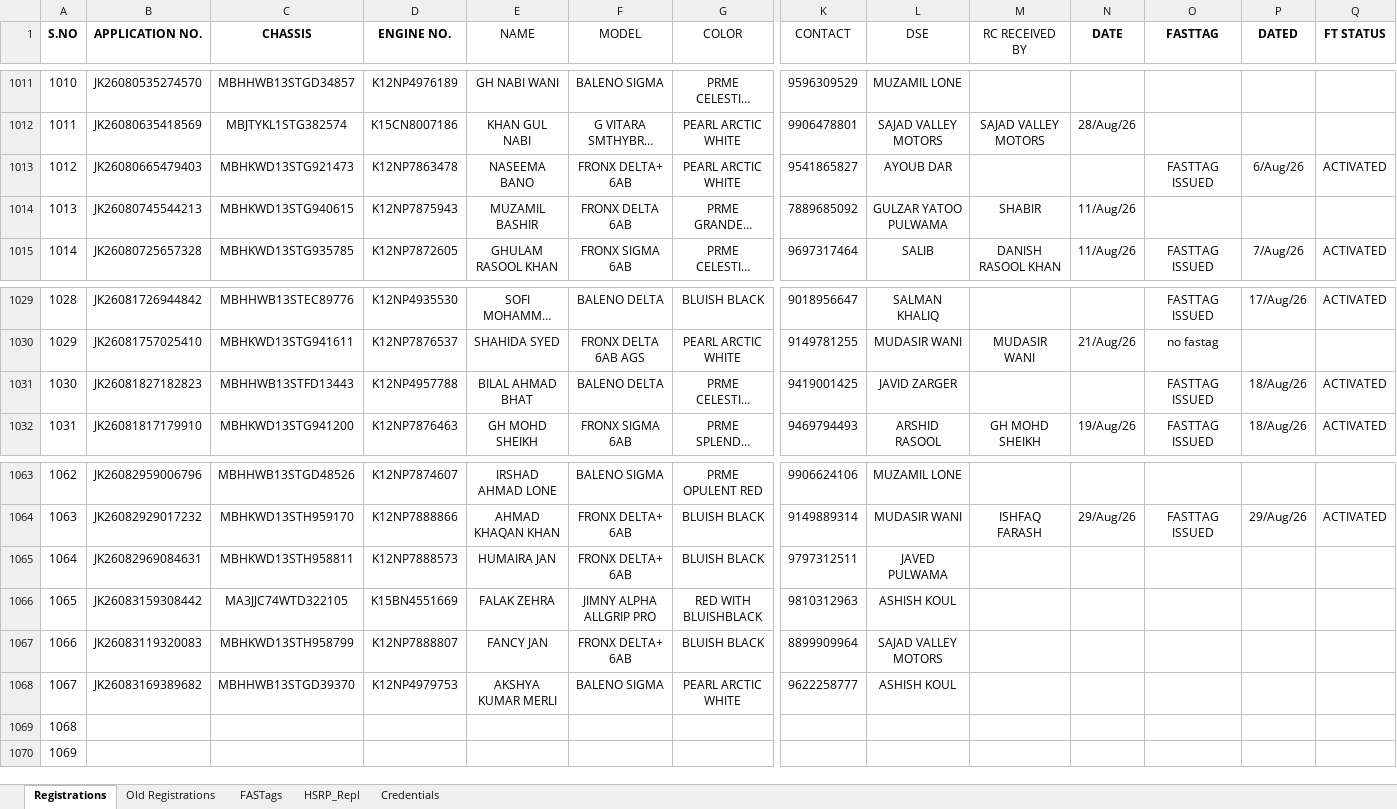
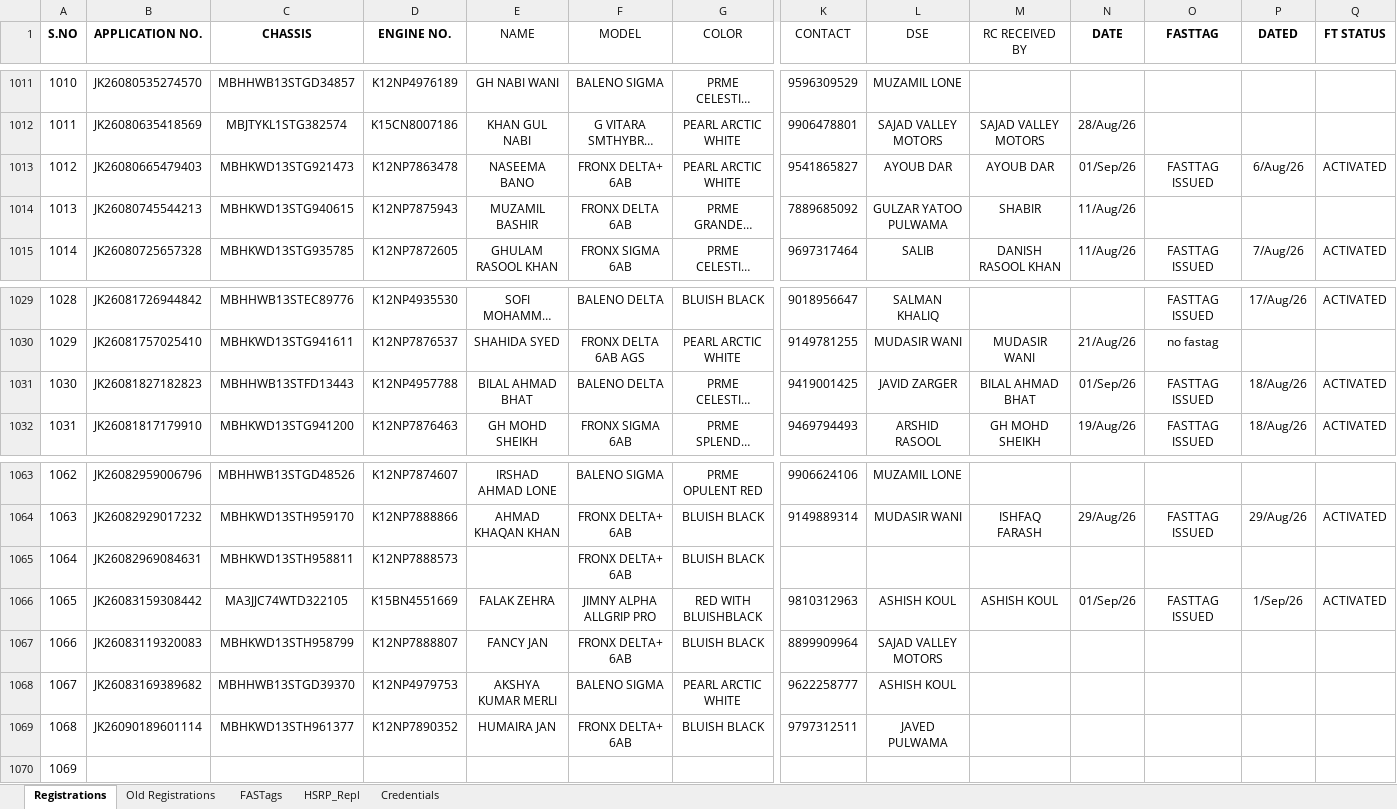
Before and after one commit to adilahmadsofi-ck/Documents, an Excel workbook: RegistrationsFile.xlsx, sheet Registrations, drawn as a sheet; only a part is shown, gaps mark what is left out; long unchanged cells end in …; values as stored, in another font and other column widths than the file's, no borders; conditional formats and table styles not drawn; the diff covers the shown part only; the diff names each change by its address in the sheet, - before the commit and + after, or states it on an @@ line.

```diff
--- a/RegistrationsFile.xlsx (sheet Registrations)
+++ b/RegistrationsFile.xlsx (sheet Registrations)
-M1013 (RC RECEIVED BY): (empty)
+M1013 (RC RECEIVED BY): AYOUB DAR
-N1013 (DATE): (empty)
+N1013 (DATE): 01/Sep/26
-M1031 (RC RECEIVED BY): (empty)
+M1031 (RC RECEIVED BY): BILAL AHMAD BHAT
-N1031 (DATE): (empty)
+N1031 (DATE): 01/Sep/26
-E1065 (NAME): HUMAIRA JAN
+E1065 (NAME): (empty)
-K1065 (CONTACT): 9797312511
+K1065 (CONTACT): (empty)
-L1065 (DSE): JAVED PULWAMA
+L1065 (DSE): (empty)
-M1066 (RC RECEIVED BY): (empty)
+M1066 (RC RECEIVED BY): ASHISH KOUL
-N1066 (DATE): (empty)
+N1066 (DATE): 01/Sep/26
-O1066 (FASTTAG): (empty)
+O1066 (FASTTAG): FASTTAG ISSUED
-P1066 (DATED): (empty)
+P1066 (DATED): 1/Sep/26
-Q1066 (FT STATUS): (empty)
+Q1066 (FT STATUS): ACTIVATED
-B1069 (APPLICATION NO.): (empty)
+B1069 (APPLICATION NO.): JK26090189601114
-C1069 (CHASSIS): (empty)
+C1069 (CHASSIS): MBHKWD13STH961377
-D1069 (ENGINE NO.): (empty)
+D1069 (ENGINE NO.): K12NP7890352
-E1069 (NAME): (empty)
+E1069 (NAME): HUMAIRA JAN
-F1069 (MODEL): (empty)
+F1069 (MODEL): FRONX DELTA+ 6AB
-G1069 (COLOR): (empty)
+G1069 (COLOR): BLUISH BLACK
-K1069 (CONTACT): (empty)
+K1069 (CONTACT): 9797312511
-L1069 (DSE): (empty)
+L1069 (DSE): JAVED PULWAMA
```
Also changed, not shown: 2 edited cells elsewhere in this sheet, sheet FASTags, DealerRegistrations.xlsx, 1 other file.
